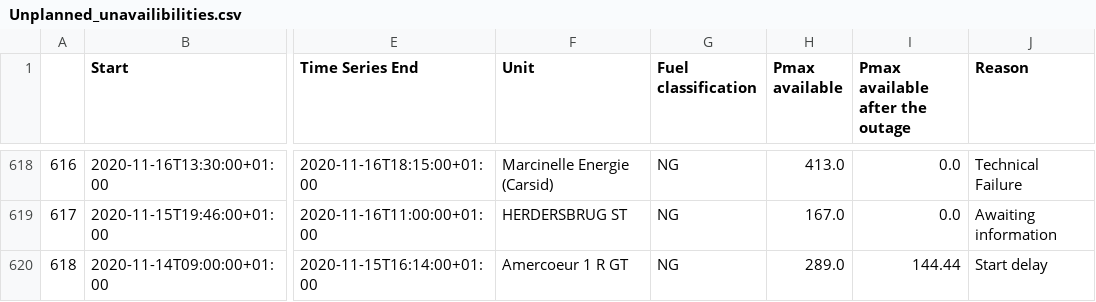
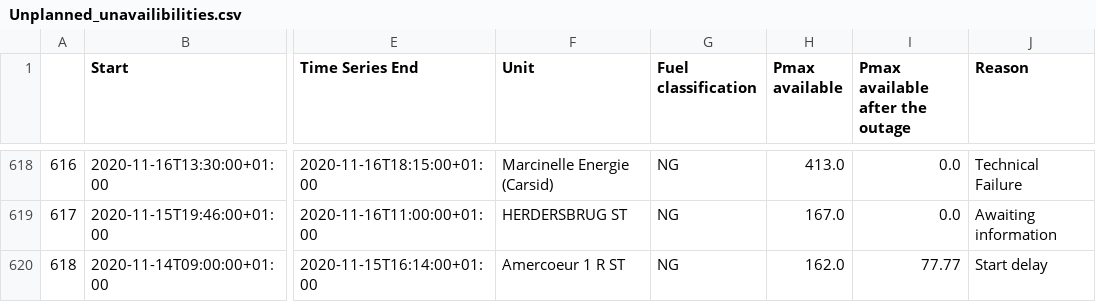
Before and after one commit to journinho/elia-opendata, a CSV file: Unplanned_unavailibilities.csv, drawn as a sheet; only a part is shown, gaps mark what is left out; the diff covers the shown part only; the diff names each change by its address in the sheet, - before the commit and + after, or states it on an @@ line.

```diff
--- a/Unplanned_unavailibilities.csv
+++ b/Unplanned_unavailibilities.csv
-F620 (Unit): Amercoeur 1 R GT
+F620 (Unit): Amercoeur 1 R ST
-H620 (Pmax available): 289.0
+H620 (Pmax available): 162.0
-I620 (Pmax available after the outage): 144.44
+I620 (Pmax available after the outage): 77.77
```
Also changed, not shown: 87 edited cells elsewhere in this file.
